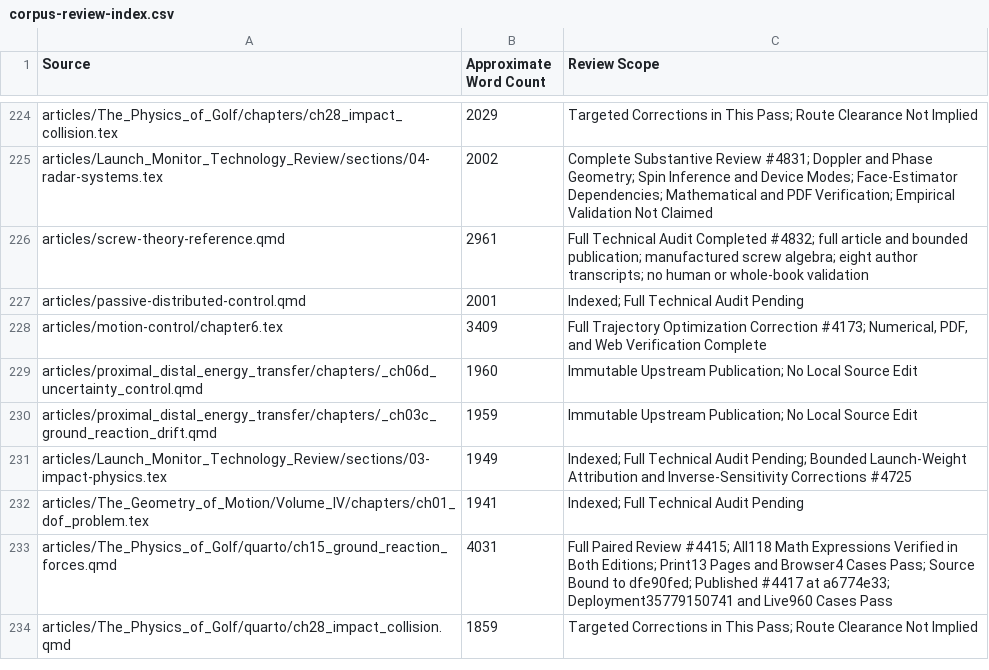
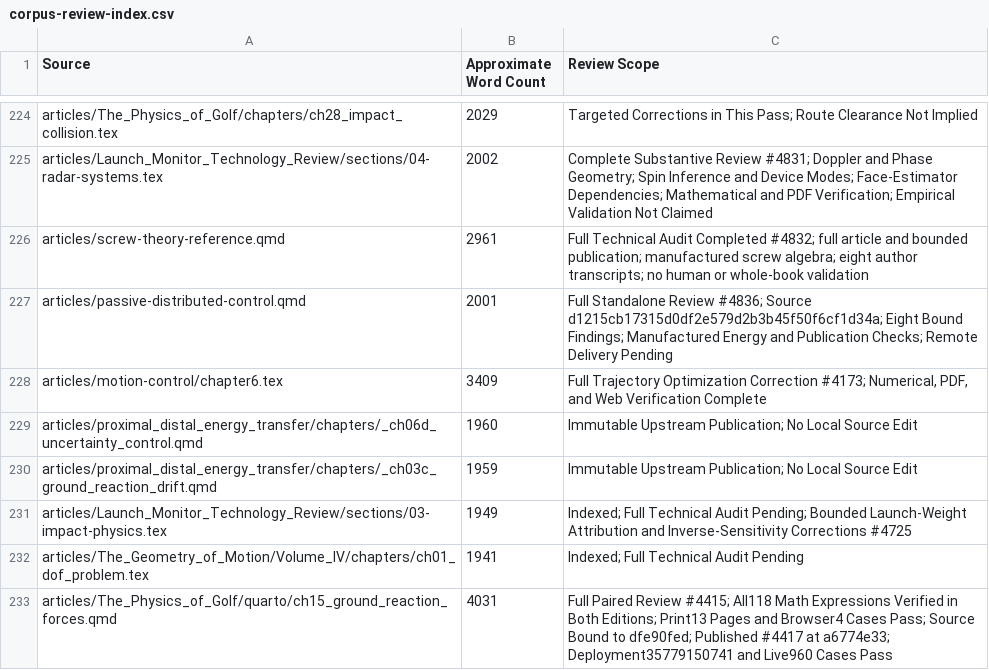
Before and after one commit to D-sorganization/AffineDrift, a CSV file: docs/development/technical-review/corpus-review-index.csv, drawn as a sheet; only a part is shown, gaps mark what is left out; the shorter side is filled out with more unchanged rows.

```diff
--- a/docs/development/technical-review/corpus-review-index.csv
+++ b/docs/development/technical-review/corpus-review-index.csv
@@ -226,3 +226,3 @@ articles/Launch_Monitor_Technology_Review/sections/04-radar-systems.tex,2002,Com
 articles/screw-theory-reference.qmd,2961,Full Technical Audit Completed #4832; full article and bounded publication; manufactured screw algebra; eight author transcripts; no human or whole-book validation
-articles/passive-distributed-control.qmd,2001,Indexed; Full Technical Audit Pending
+articles/passive-distributed-control.qmd,2001,Full Standalone Review #4836; Source d1215cb17315d0df2e579d2b3b45f50f6cf1d34a; Eight Bound Findings; Manufactured Energy and Publication Checks; Remote Delivery Pending
 articles/motion-control/chapter6.tex,3409,"Full Trajectory Optimization Correction #4173; Numerical, PDF, and Web Verification Complete"
```
Also changed, not shown: 21 other files.
